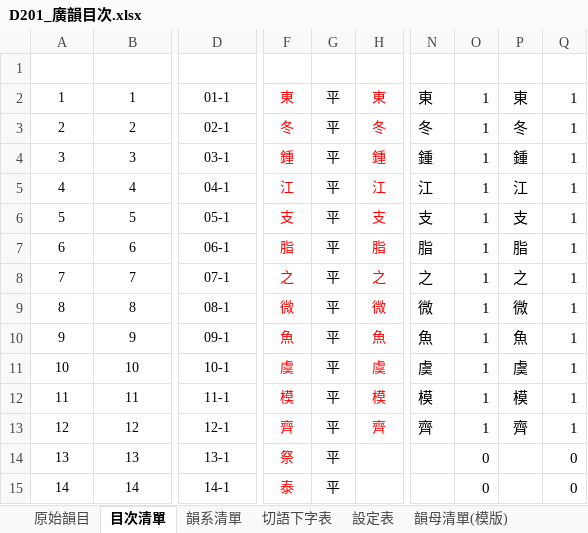
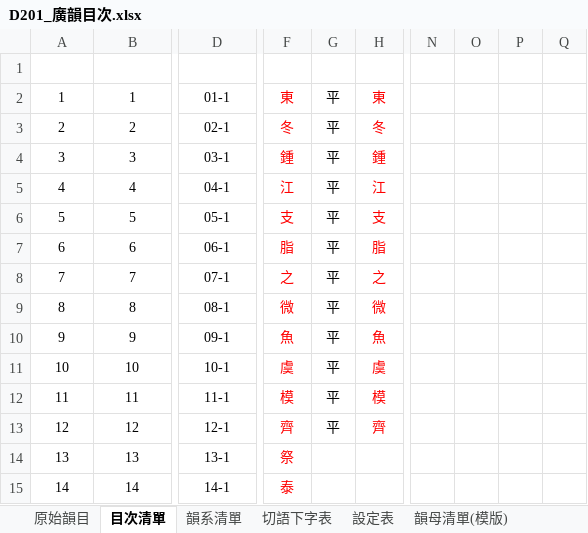
Before and after one commit to AlanJui/Piau-Im, an Excel workbook: docs/D201_廣韻目次.xlsx, sheet 目次清單, drawn as a sheet; only a part is shown, gaps mark what is left out; values as stored, in another font and other column widths than the file's, no borders; table styles not drawn; the diff covers the shown part only; the diff names each change by its address in the sheet, - before the commit and + after, or states it on an @@ line.

```diff
--- a/docs/D201_廣韻目次.xlsx (sheet 目次清單)
+++ b/docs/D201_廣韻目次.xlsx (sheet 目次清單)
-N2: 東
+N2: (empty)
-O2:O13: 1
+O2:O13: (empty)
-P2: 東
+P2: (empty)
-Q2:Q13: 1
+Q2:Q13: (empty)
-N3: 冬
+N3: (empty)
-P3: 冬
+P3: (empty)
-N4: 鍾
+N4: (empty)
-P4: 鍾
+P4: (empty)
-N5: 江
+N5: (empty)
-P5: 江
+P5: (empty)
-N6: 支
+N6: (empty)
-P6: 支
+P6: (empty)
-N7: 脂
+N7: (empty)
-P7: 脂
+P7: (empty)
-N8: 之
+N8: (empty)
-P8: 之
+P8: (empty)
-N9: 微
+N9: (empty)
-P9: 微
+P9: (empty)
-N10: 魚
+N10: (empty)
-P10: 魚
+P10: (empty)
-N11: 虞
+N11: (empty)
-P11: 虞
+P11: (empty)
-N12: 模
+N12: (empty)
-P12: 模
+P12: (empty)
-N13: 齊
+N13: (empty)
-P13: 齊
+P13: (empty)
-G14:G15 (調): 平
+G14:G15 (調): (empty)
-O14:O15: 0
+O14:O15: (empty)
-Q14:Q15: 0
+Q14:Q15: (empty)
```
Also changed, not shown: 981 edited cells elsewhere in this sheet, sheet 韻系清單, sheet 原始韻目, sheet 切語下字表, sheet 韻母清單(模版), formulas that keep their value, 4 other files.
